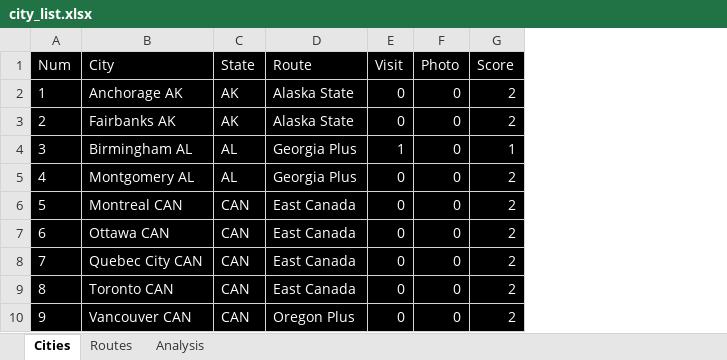
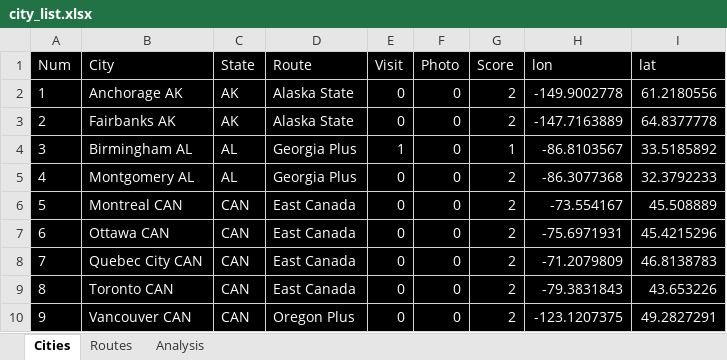
Before and after one commit to sjoshuam/us_travels, an Excel workbook: A_Input/city_list.xlsx, sheet Cities, drawn as a sheet; only a part is shown; values as stored, in another font and other column widths than the file's, no borders; the diff names each change by its address in the sheet, - before the commit and + after, or states it on an @@ line.

Commit message:
Make the route paths on the routes and travels panels; begin work on the opportunity panel

```diff
--- a/A_Input/city_list.xlsx (sheet Cities)
+++ b/A_Input/city_list.xlsx (sheet Cities)
+column H (lon), rows 2-10: -149.9002778 | -147.7163889 | -86.8103567 | -86.3077368 | -73.554167 | -75.6971931 | -71.2079809 | -79.3831843 | -123.1207375
+column I (lat), rows 2-10: 61.2180556 | 64.8377778 | 33.5185892 | 32.3792233 | 45.508889 | 45.4215296 | 46.8138783 | 43.653226 | 49.2827291
```
Also changed, not shown: 6 other files.
